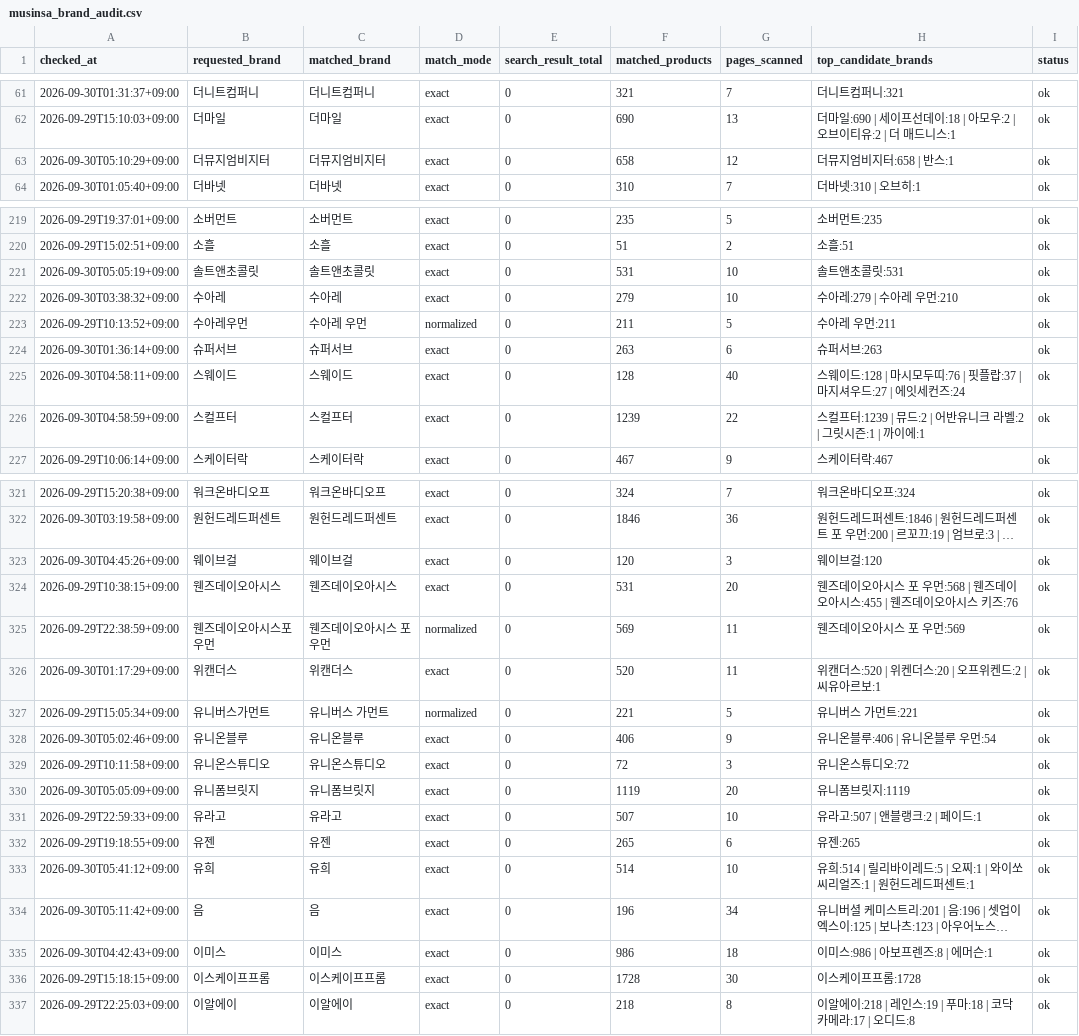
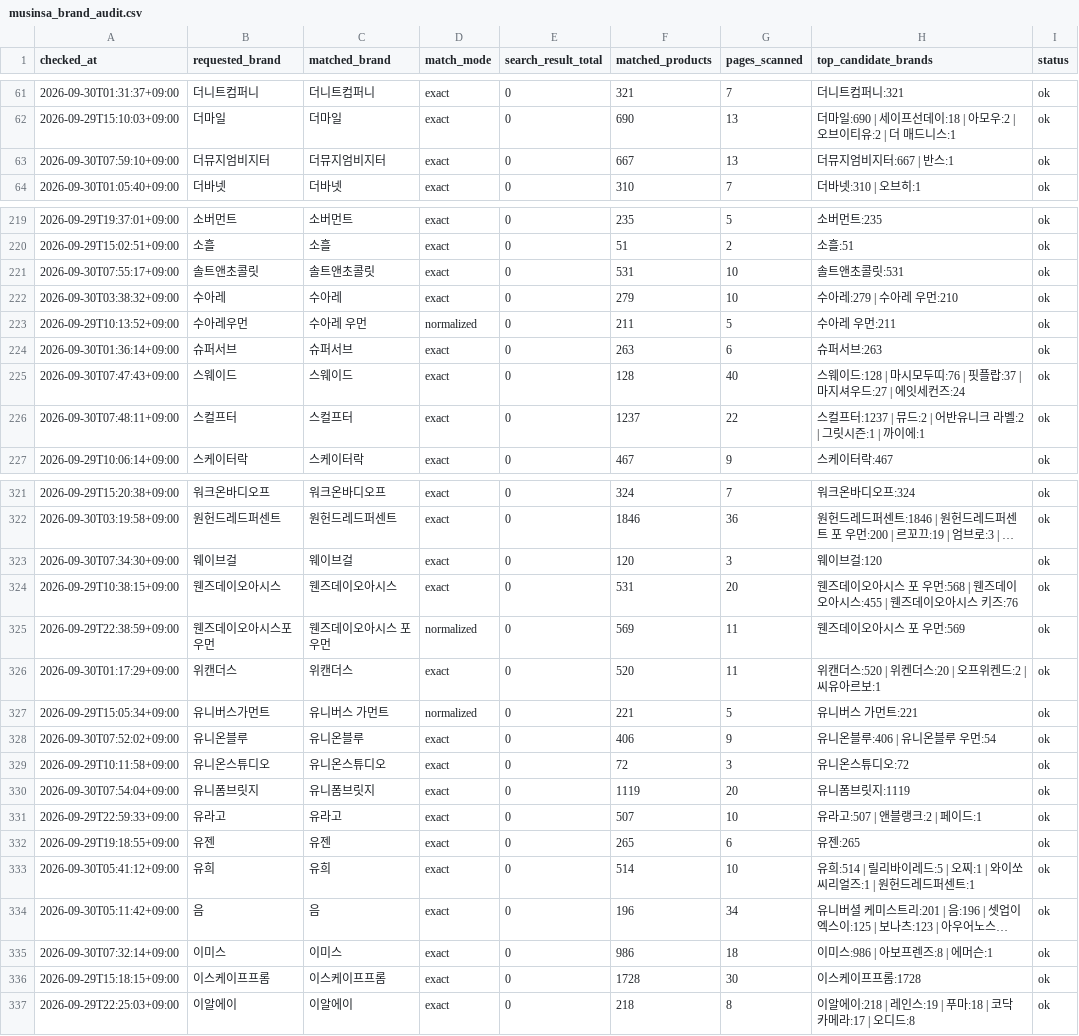
Before and after one commit to kwj-lab/-, a CSV file: musinsa_brand_audit.csv, drawn as a sheet; only a part is shown, gaps mark what is left out; long unchanged cells end in …; the diff covers the shown part only; the diff names each change by its address in the sheet, - before the commit and + after, or states it on an @@ line.

```diff
--- a/musinsa_brand_audit.csv
+++ b/musinsa_brand_audit.csv
-A63 (checked_at): 2026-09-30T05:10:29+09:00
+A63 (checked_at): 2026-09-30T07:59:10+09:00
-F63 (matched_products): 658
+F63 (matched_products): 667
-G63 (pages_scanned): 12
+G63 (pages_scanned): 13
-H63 (top_candidate_brands): 더뮤지엄비지터:658 | 반스:1
+H63 (top_candidate_brands): 더뮤지엄비지터:667 | 반스:1
-A221 (checked_at): 2026-09-30T05:05:19+09:00
+A221 (checked_at): 2026-09-30T07:55:17+09:00
-A225 (checked_at): 2026-09-30T04:58:11+09:00
+A225 (checked_at): 2026-09-30T07:47:43+09:00
-A226 (checked_at): 2026-09-30T04:58:59+09:00
+A226 (checked_at): 2026-09-30T07:48:11+09:00
-F226 (matched_products): 1239
+F226 (matched_products): 1237
-H226 (top_candidate_brands): 스컬프터:1239 | 뮤드:2…
+H226 (top_candidate_brands): 스컬프터:1237 | 뮤드:2…
-A323 (checked_at): 2026-09-30T04:45:26+09:00
+A323 (checked_at): 2026-09-30T07:34:30+09:00
-A328 (checked_at): 2026-09-30T05:02:46+09:00
+A328 (checked_at): 2026-09-30T07:52:02+09:00
-A330 (checked_at): 2026-09-30T05:05:09+09:00
+A330 (checked_at): 2026-09-30T07:54:04+09:00
-A335 (checked_at): 2026-09-30T04:42:43+09:00
+A335 (checked_at): 2026-09-30T07:32:14+09:00
```
Also changed, not shown: 33 edited cells elsewhere in this file, 2 other files.
